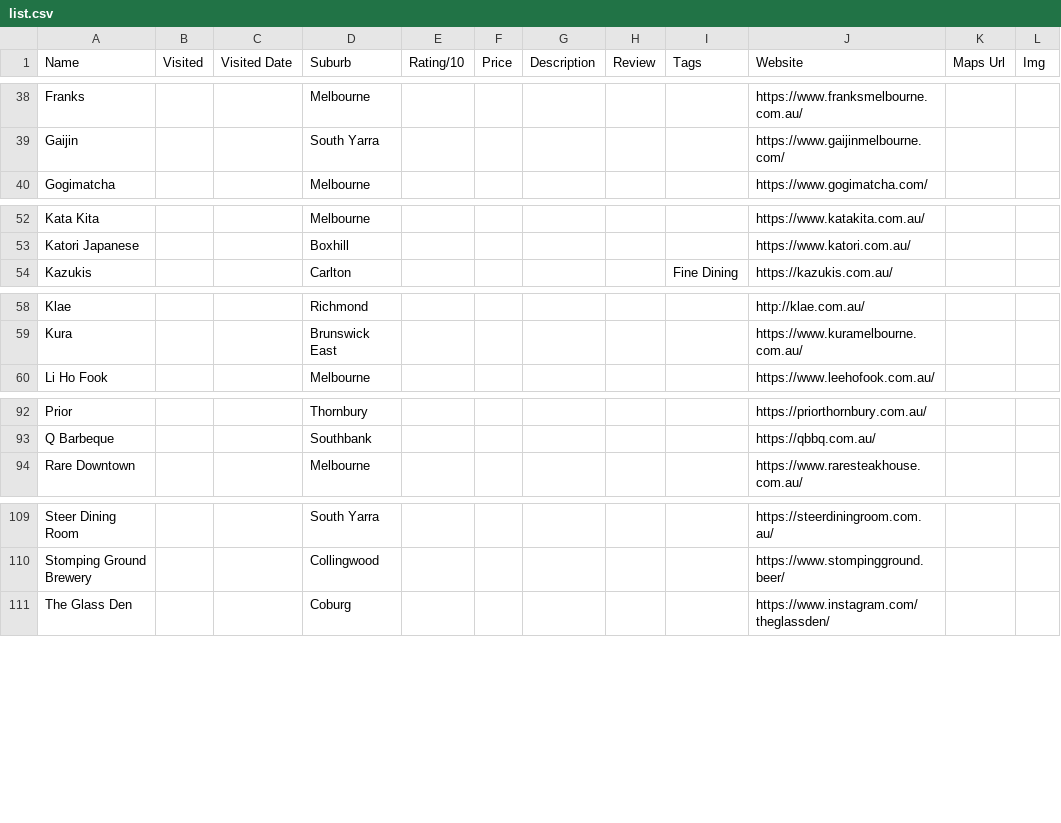
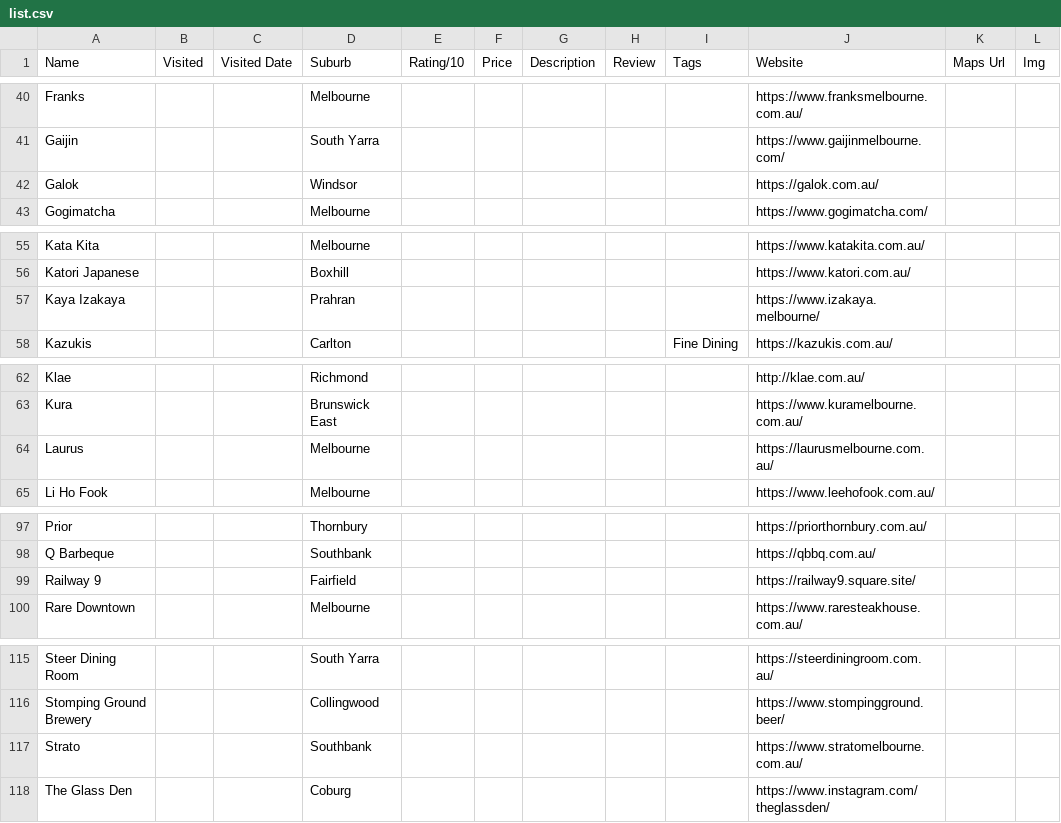
Before and after one commit to s1ddly/eats, a CSV file: list.csv, drawn as a sheet; only a part is shown, gaps mark what is left out; the diff covers the shown part only; the diff names each change by its address in the sheet, - before the commit and + after, or states it on an @@ line.

Commit message:
Updated list.csv - 20221223

```diff
--- a/list.csv
+++ b/list.csv
+row 42: Galok |  |  | Windsor |  |  |  |  |  | https://galok.com.au/
+row 57: Kaya Izakaya |  |  | Prahran |  |  |  |  |  | https://www.izakaya.melbourne/
+row 64: Laurus |  |  | Melbourne |  |  |  |  |  | https://laurusmelbourne.com.au/
+row 99: Railway 9 |  |  | Fairfield |  |  |  |  |  | https://railway9.square.site/
+row 117: Strato |  |  | Southbank |  |  |  |  |  | https://www.stratomelbourne.com.au/
```
Also changed, not shown: 2 added rows and 15 moved rows elsewhere in this file, 7 other files.
